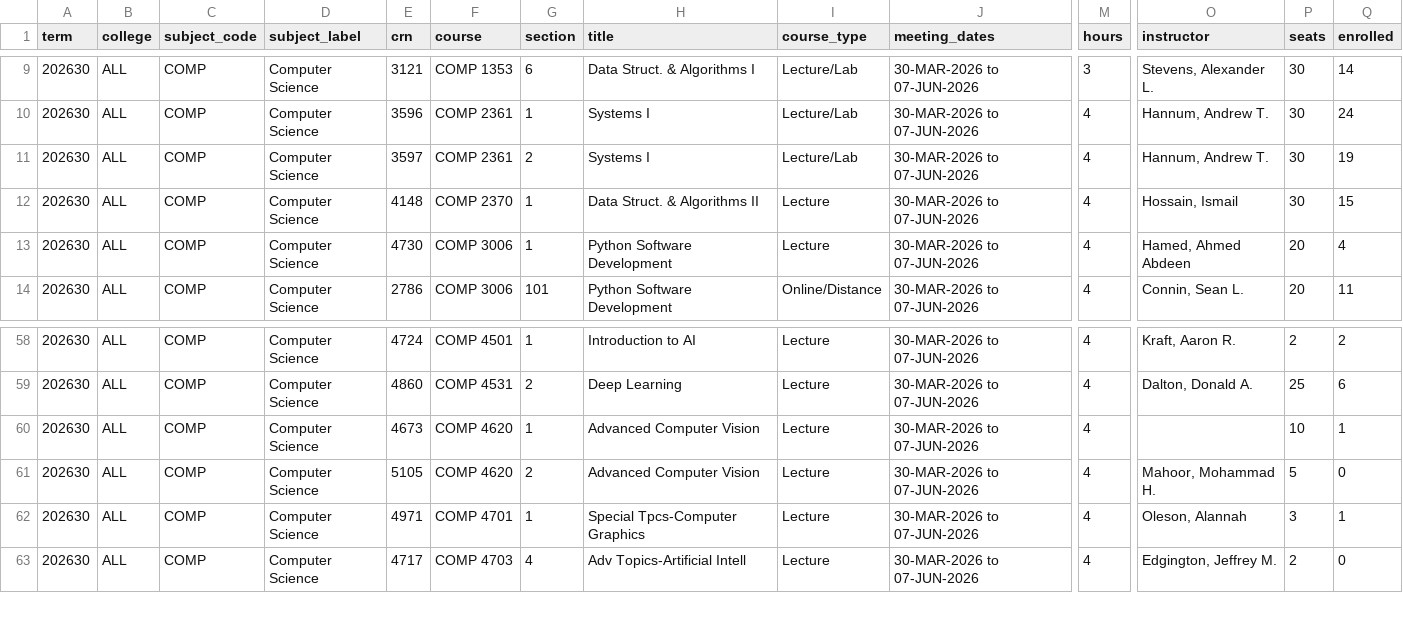
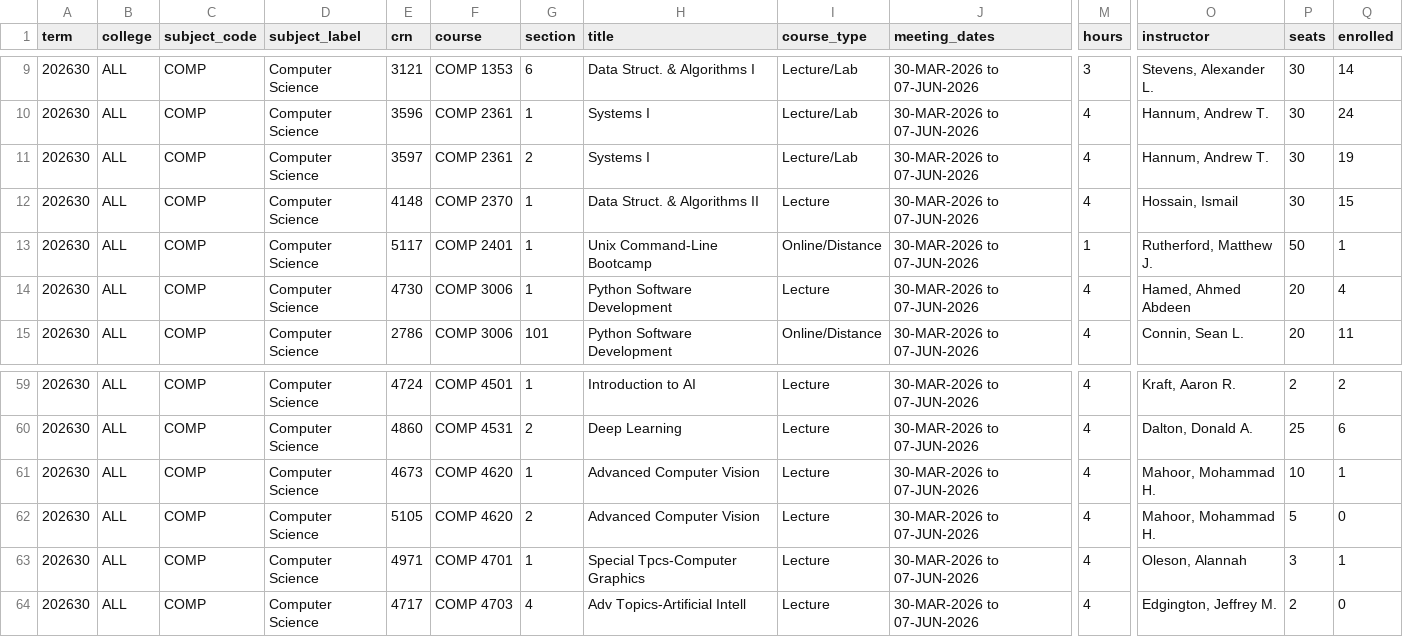
Before and after one commit to alexanderlewisstevens/course_data, a CSV file: data/course_COMP_202630.csv, drawn as a sheet; only a part is shown, gaps mark what is left out; addresses are those after the commit; rows hold the shown columns only; the diff names each change by its address in the sheet, - before the commit and + after, or states it on an @@ line.

```diff
--- a/data/course_COMP_202630.csv
+++ b/data/course_COMP_202630.csv
+row 13: 202630 | ALL | COMP | Computer Science | 5117 | COMP 2401 | 1 | Unix Command-Line Bootcamp | Online/Distance | 30-MAR-2026 to 07-JUN-2026 | 1 | Rutherford, Matthew J. | 50 | 1
-O61 (instructor): (empty)
+O61 (instructor): Mahoor, Mohammad H.
```
Also changed, not shown: data/processed/gta_compatibility_term_202630.csv, 6 other files.
